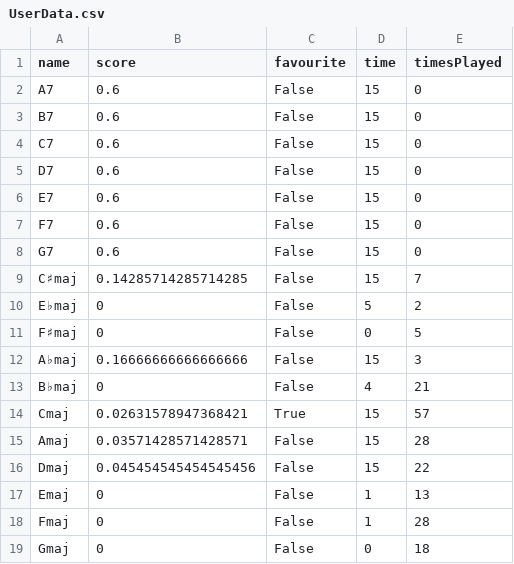
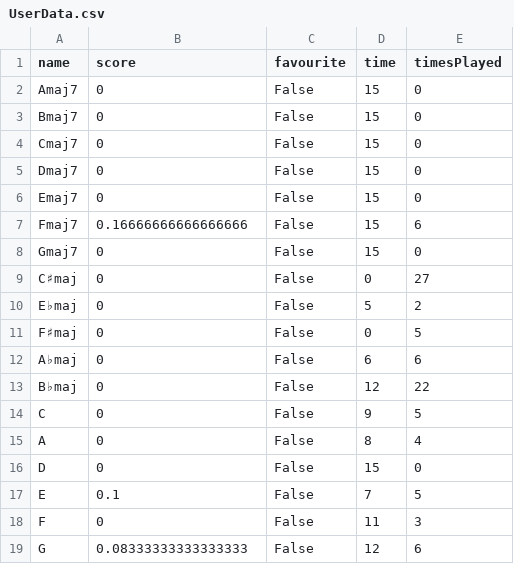
Before and after one commit to JJTB100/A-Level-NEA, a CSV file: Chordo/UserData.csv, drawn as a sheet; only a part is shown; the diff covers the shown part only.

```diff
--- a/Chordo/UserData.csv
+++ b/Chordo/UserData.csv
@@ -1,19 +1,19 @@
 name,score,favourite,time,timesPlayed
-A7,0.6,False,15,0
-B7,0.6,False,15,0
-C7,0.6,False,15,0
-D7,0.6,False,15,0
-E7,0.6,False,15,0
-F7,0.6,False,15,0
-G7,0.6,False,15,0
-C♯maj,0.14285714285714285,False,15,7
+Amaj7,0,False,15,0
+Bmaj7,0,False,15,0
+Cmaj7,0,False,15,0
+Dmaj7,0,False,15,0
+Emaj7,0,False,15,0
+Fmaj7,0.16666666666666666,False,15,6
+Gmaj7,0,False,15,0
+C♯maj,0,False,0,27
 E♭maj,0,False,5,2
 F♯maj,0,False,0,5
-A♭maj,0.16666666666666666,False,15,3
-B♭maj,0,False,4,21
-Cmaj,0.02631578947368421,True,15,57
-Amaj,0.03571428571428571,False,15,28
-Dmaj,0.045454545454545456,False,15,22
-Emaj,0,False,1,13
-Fmaj,0,False,1,28
-Gmaj,0,False,0,18
+A♭maj,0,False,6,6
+B♭maj,0,False,12,22
+C,0,False,9,5
+A,0,False,8,4
+D,0,False,15,0
+E,0.1,False,7,5
+F,0,False,11,3
+G,0.08333333333333333,False,12,6
```
Also changed, not shown: 27 edited cells elsewhere in this file, 4 other files.
